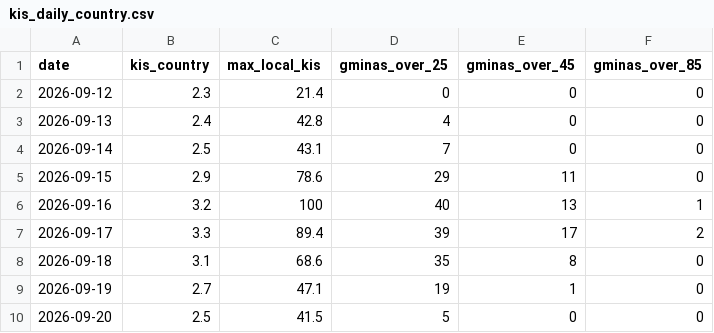
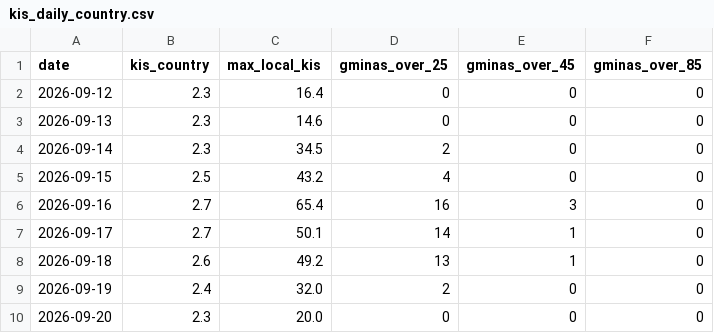
Before and after one commit to llyen/ol-cop24, a CSV file: datasets/derived/kis_daily_country.csv, drawn as a sheet; only a part is shown; the diff covers the shown part only.

```diff
--- a/datasets/derived/kis_daily_country.csv
+++ b/datasets/derived/kis_daily_country.csv
@@ -1,10 +1,10 @@
 date,kis_country,max_local_kis,gminas_over_25,gminas_over_45,gminas_over_85
-2026-09-12,2.3,21.4,0,0,0
-2026-09-13,2.4,42.8,4,0,0
-2026-09-14,2.5,43.1,7,0,0
-2026-09-15,2.9,78.6,29,11,0
-2026-09-16,3.2,100,40,13,1
-2026-09-17,3.3,89.4,39,17,2
-2026-09-18,3.1,68.6,35,8,0
-2026-09-19,2.7,47.1,19,1,0
-2026-09-20,2.5,41.5,5,0,0
+2026-09-12,2.3,16.4,0,0,0
+2026-09-13,2.3,14.6,0,0,0
+2026-09-14,2.3,34.5,2,0,0
+2026-09-15,2.5,43.2,4,0,0
+2026-09-16,2.7,65.4,16,3,0
+2026-09-17,2.7,50.1,14,1,0
+2026-09-18,2.6,49.2,13,1,0
+2026-09-19,2.4,32.0,2,0,0
+2026-09-20,2.3,20.0,0,0,0
```
Also changed, not shown: 15 edited cells elsewhere in this file, datasets/derived/escalation_recommendations_voivodeship.csv, datasets/derived/kis_daily_voivodeship.csv, 49 other files.
